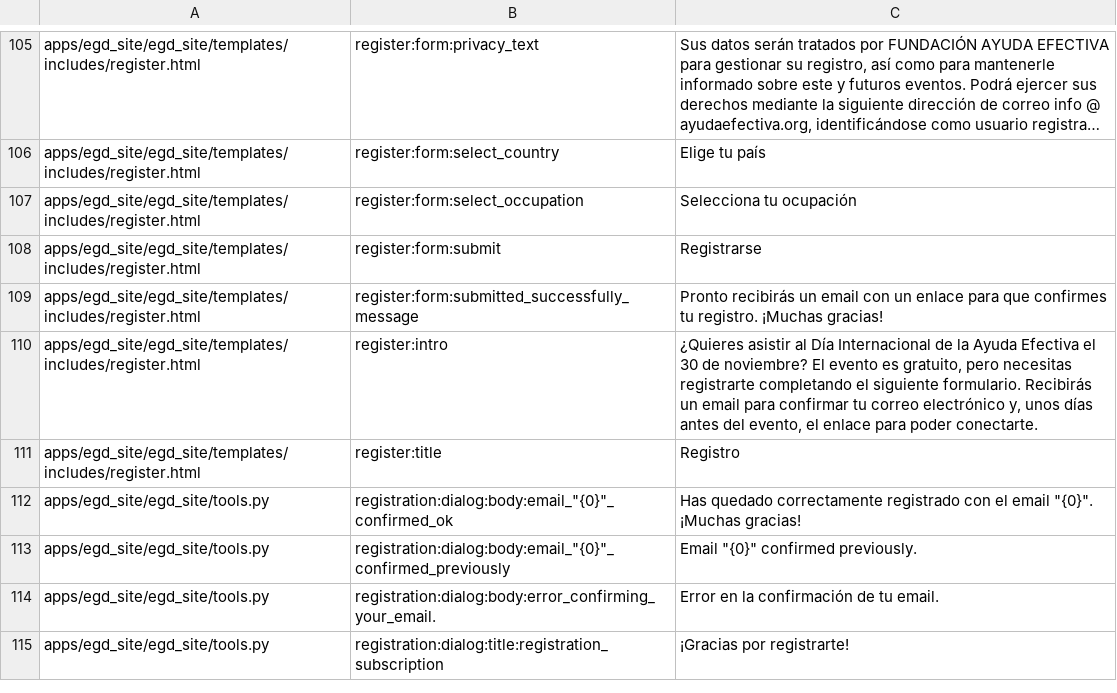
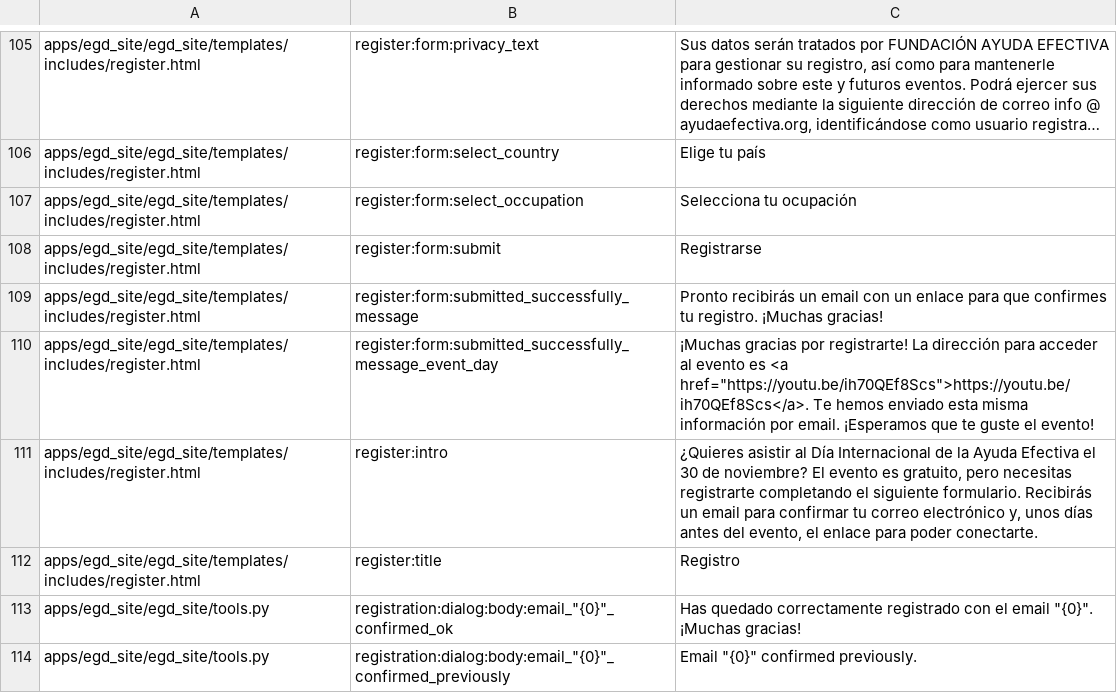
Before and after one commit to Ayuda-Efectiva/egd_site, a CSV file: egd_site/translations/es.csv, drawn as a sheet; only a part is shown, gaps mark what is left out; the shorter side is filled out with more unchanged rows; long unchanged cells end in …; the diff names each change by its address in the sheet, - before the commit and + after, or states it on an @@ line.

Commit message:
register text updated for event day

```diff
--- a/egd_site/translations/es.csv
+++ b/egd_site/translations/es.csv
+row 110: apps/egd_site/egd_site/templates/includes/register.html | register:form:submitted_successfully_message_event_day | ¡Muchas gracias por registrarte! La dirección para acceder al evento es <a href="https://youtu.be/ih70QEf8Scs">https://youtu.be/ih70QEf8Scs</a>. Te hemos enviado esta misma información por email. ¡Esperamos que te guste el evento!
```
Also changed, not shown: egd_site/translations/de.csv, egd_site/translations/en.csv, 2 other files.
